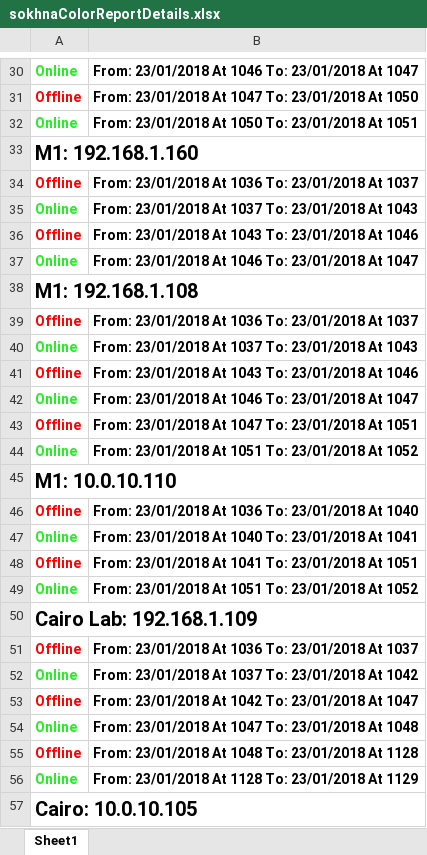
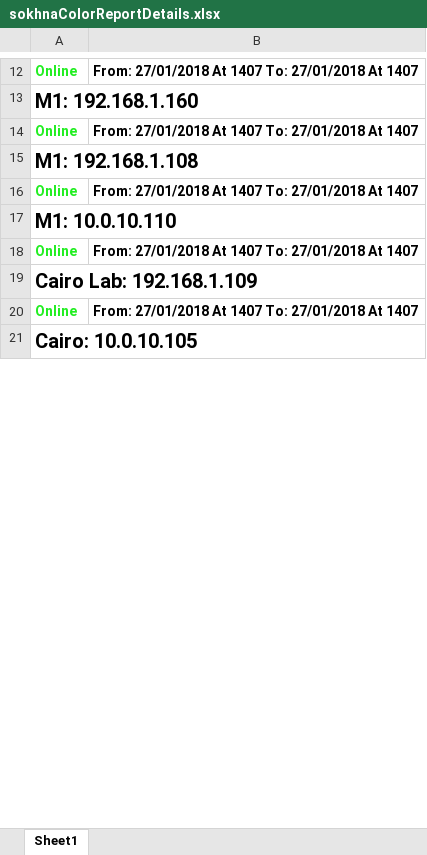
Before and after one commit to BedroomProjects/Pingo, an Excel workbook: WatanyaPingTester/bin/Debug/res/sokhnaColorReportDetails.xlsx, sheet Sheet1, drawn as a sheet; only a part is shown, gaps mark what is left out; values as stored, in another font and other column widths than the file's, no borders; removed rows and columns are numbered as before the commit, all else as after; the diff covers the shown part only; the diff names each change by its address in the sheet, - before the commit and + after, or states it on an @@ line.

```diff
--- a/WatanyaPingTester/bin/Debug/res/sokhnaColorReportDetails.xlsx (sheet Sheet1)
+++ b/WatanyaPingTester/bin/Debug/res/sokhnaColorReportDetails.xlsx (sheet Sheet1)
-B12: From: 23/01/2018 At 1046 To: 23/01/2018 At 1047
+B12: From: 27/01/2018 At 1407 To: 27/01/2018 At 1407
-row 31: Offline | From: 23/01/2018 At 1047 To: 23/01/2018 At 1050
-row 32: Online | From: 23/01/2018 At 1050 To: 23/01/2018 At 1051
-row 34: Offline | From: 23/01/2018 At 1036 To: 23/01/2018 At 1037
-row 35: Online | From: 23/01/2018 At 1037 To: 23/01/2018 At 1043
-row 36: Offline | From: 23/01/2018 At 1043 To: 23/01/2018 At 1046
-B14: From: 23/01/2018 At 1046 To: 23/01/2018 At 1047
+B14: From: 27/01/2018 At 1407 To: 27/01/2018 At 1407
-row 39: Offline | From: 23/01/2018 At 1036 To: 23/01/2018 At 1037
-row 40: Online | From: 23/01/2018 At 1037 To: 23/01/2018 At 1043
-row 41: Offline | From: 23/01/2018 At 1043 To: 23/01/2018 At 1046
-B16: From: 23/01/2018 At 1046 To: 23/01/2018 At 1047
+B16: From: 27/01/2018 At 1407 To: 27/01/2018 At 1407
-row 43: Offline | From: 23/01/2018 At 1047 To: 23/01/2018 At 1051
-row 44: Online | From: 23/01/2018 At 1051 To: 23/01/2018 At 1052
-row 46: Offline | From: 23/01/2018 At 1036 To: 23/01/2018 At 1040
-B18: From: 23/01/2018 At 1040 To: 23/01/2018 At 1041
+B18: From: 27/01/2018 At 1407 To: 27/01/2018 At 1407
-row 48: Offline | From: 23/01/2018 At 1041 To: 23/01/2018 At 1051
-row 49: Online | From: 23/01/2018 At 1051 To: 23/01/2018 At 1052
-row 51: Offline | From: 23/01/2018 At 1036 To: 23/01/2018 At 1037
-row 52: Online | From: 23/01/2018 At 1037 To: 23/01/2018 At 1042
-row 53: Offline | From: 23/01/2018 At 1042 To: 23/01/2018 At 1047
-B20: From: 23/01/2018 At 1047 To: 23/01/2018 At 1048
+B20: From: 27/01/2018 At 1407 To: 27/01/2018 At 1407
-row 55: Offline | From: 23/01/2018 At 1048 To: 23/01/2018 At 1128
-row 56: Online | From: 23/01/2018 At 1128 To: 23/01/2018 At 1129
```
Also changed, not shown: 2 added rows, 274 removed rows and 58 edited cells elsewhere in this sheet, WatanyaPingTester/bin/Debug/res/sokhnaColorReport.xlsx, 10 other files.
